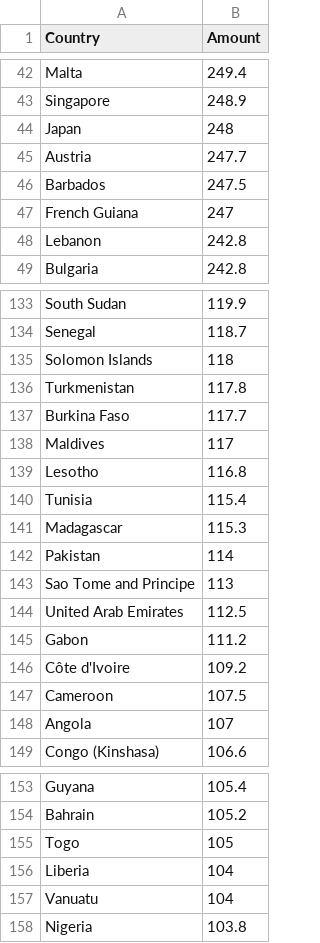
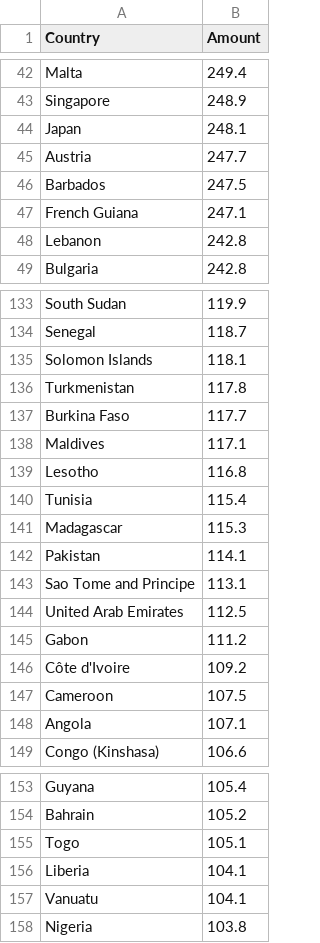
Before and after one commit to rp-mon/rp-mon.github.io, a CSV file: FIT3179/vega_lite/global-cancer-data2.csv (was FIT3179/vega_lite/global-cancer-data1.csv), drawn as a sheet; only a part is shown, gaps mark what is left out; the diff covers the shown part only.

```diff
--- a/FIT3179/vega_lite/global-cancer-data1.csv
+++ b/FIT3179/vega_lite/global-cancer-data2.csv
@@ -43,6 +43,6 @@ Malta,249.4
 Singapore,248.9
-Japan,248
+Japan,248.1
 Austria,247.7
 Barbados,247.5
-French Guiana,247
+French Guiana,247.1
 Lebanon,242.8
@@ -134,6 +134,6 @@ South Sudan,119.9
 Senegal,118.7
-Solomon Islands,118
+Solomon Islands,118.1
 Turkmenistan,117.8
 Burkina Faso,117.7
-Maldives,117
+Maldives,117.1
 Lesotho,116.8
@@ -141,4 +141,4 @@ Tunisia,115.4
 Madagascar,115.3
-Pakistan,114
-Sao Tome and Principe,113
+Pakistan,114.1
+Sao Tome and Principe,113.1
 United Arab Emirates,112.5
@@ -147,3 +147,3 @@ Côte d'Ivoire,109.2
 Cameroon,107.5
-Angola,107
+Angola,107.1
 Congo (Kinshasa),106.6
@@ -154,5 +154,5 @@ Guyana,105.4
 Bahrain,105.2
-Togo,105
-Liberia,104
-Vanuatu,104
+Togo,105.1
+Liberia,104.1
+Vanuatu,104.1
 Nigeria,103.8
```
Also changed, not shown: 12 edited cells elsewhere in this file, 1 other file.
